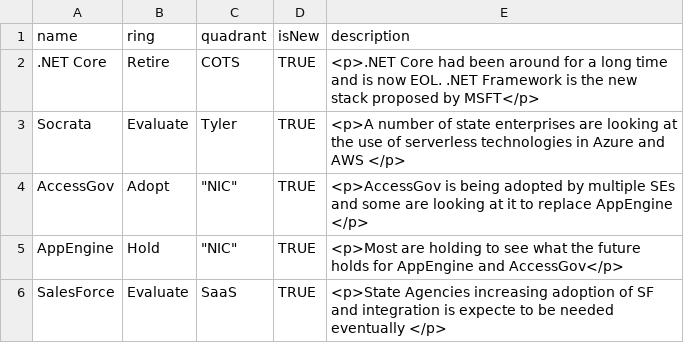
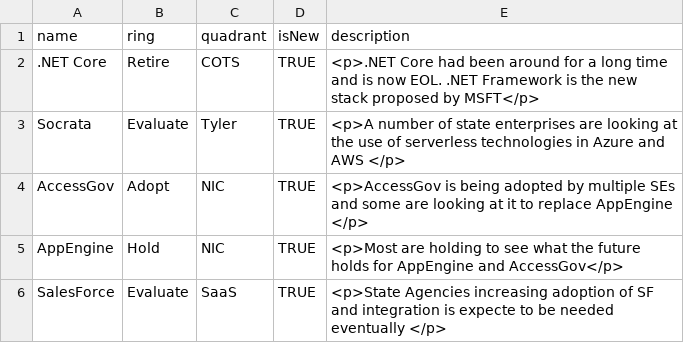
Before and after one commit to jvanderwalt/TechRadar, a CSV file: TestRadar - Software.csv, drawn as a sheet.

Commit message:
Update TestRadar - Software.csv

```diff
--- a/TestRadar - Software.csv
+++ b/TestRadar - Software.csv
@@ -3,4 +3,4 @@ name,ring,quadrant,isNew,description
 Socrata,Evaluate,Tyler,TRUE,<p>A number of state enterprises are looking at the use of serverless technologies in Azure and AWS </p>
-AccessGov,Adopt,"""NIC""",TRUE,<p>AccessGov is being adopted by multiple SEs and some are looking at it to replace AppEngine </p>
-AppEngine,Hold,"""NIC""",TRUE,<p>Most are holding to see what the future holds for AppEngine and AccessGov</p>
+AccessGov,Adopt,NIC,TRUE,<p>AccessGov is being adopted by multiple SEs and some are looking at it to replace AppEngine </p>
+AppEngine,Hold,NIC,TRUE,<p>Most are holding to see what the future holds for AppEngine and AccessGov</p>
 SalesForce,Evaluate,SaaS,TRUE,<p>State Agencies increasing adoption of SF and integration is expecte to be needed eventually </p>
```
